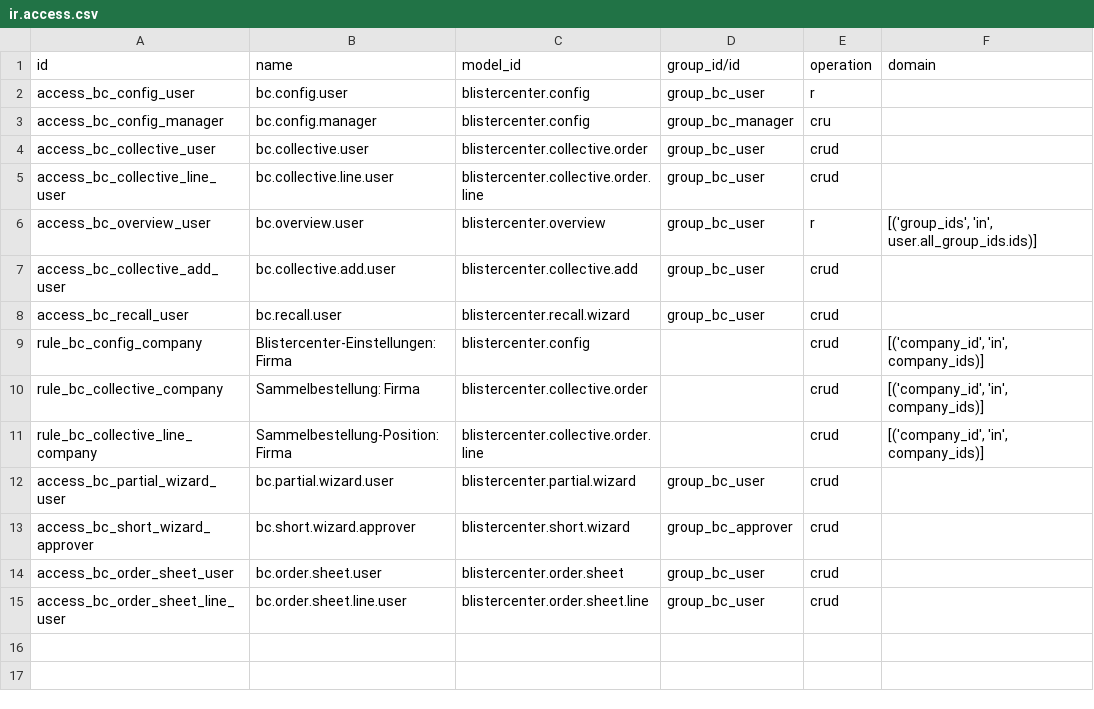
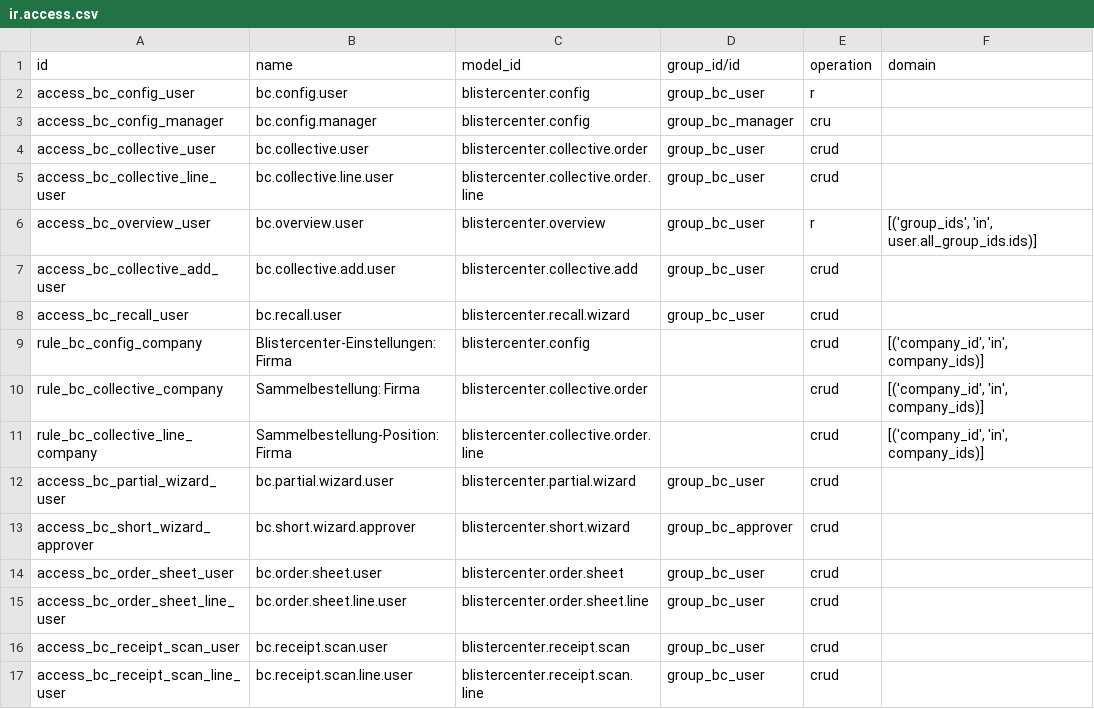
Before and after one commit to Baltazar1359/odoo20F, a CSV file: blistercenter/security/ir.access.csv, drawn as a sheet; the diff names each change by its address in the sheet, - before the commit and + after, or states it on an @@ line.

```diff
--- a/blistercenter/security/ir.access.csv
+++ b/blistercenter/security/ir.access.csv
+row 16: access_bc_receipt_scan_user | bc.receipt.scan.user | blistercenter.receipt.scan | group_bc_user | crud
+row 17: access_bc_receipt_scan_line_user | bc.receipt.scan.line.user | blistercenter.receipt.scan.line | group_bc_user | crud
```
Also changed, not shown: 12 other files.
